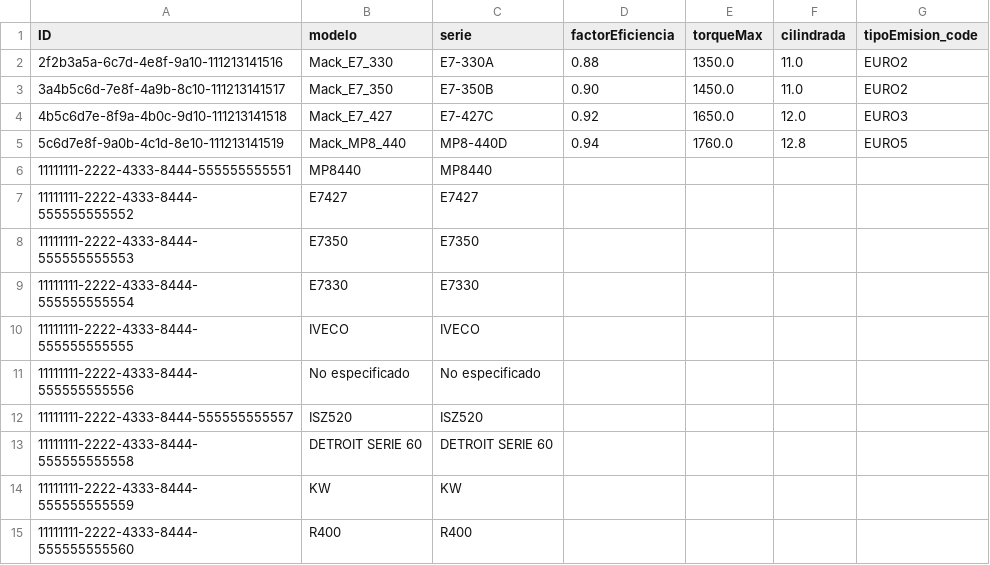
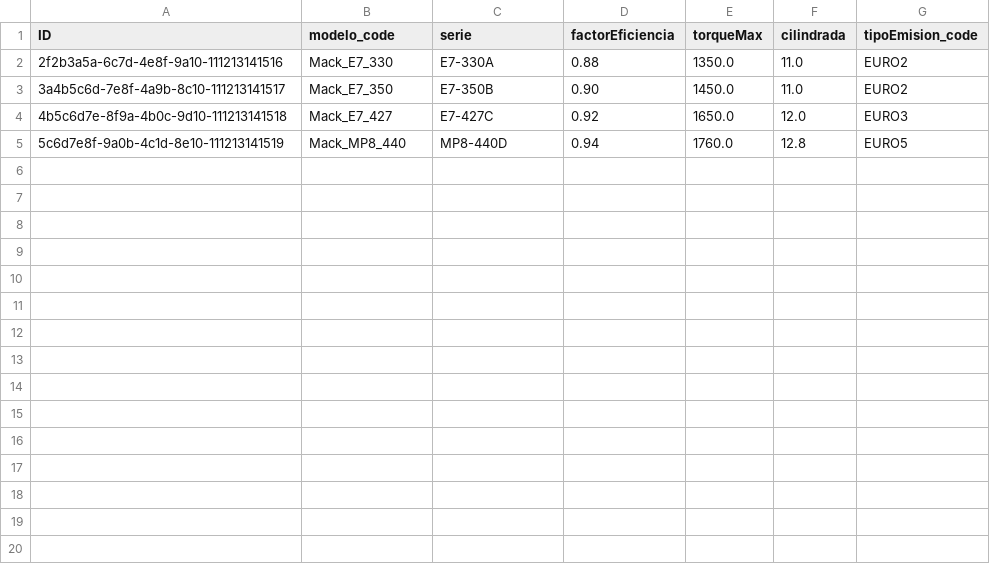
Before and after one commit to jrrodriguezs/gasoil, a CSV file: db/data/gas.app-Motor.csv, drawn as a sheet.

Commit message:
fix(Fase2): FIX-010 - vincular ModeloMotor a Motor.modelo como Association

```diff
--- a/db/data/gas.app-Motor.csv
+++ b/db/data/gas.app-Motor.csv
@@ -1,2 +1,2 @@
-ID,modelo,serie,factorEficiencia,torqueMax,cilindrada,tipoEmision_code
+ID,modelo_code,serie,factorEficiencia,torqueMax,cilindrada,tipoEmision_code
 2f2b3a5a-6c7d-4e8f-9a10-111213141516,Mack_E7_330,E7-330A,0.88,1350.0,11.0,EURO2
@@ -5,11 +5 @@ ID,modelo,serie,factorEficiencia,torqueMax,cilindrada,tipoEmision_code
 5c6d7e8f-9a0b-4c1d-8e10-111213141519,Mack_MP8_440,MP8-440D,0.94,1760.0,12.8,EURO5
-11111111-2222-4333-8444-555555555551,MP8440,MP8440,,,,
-11111111-2222-4333-8444-555555555552,E7427,E7427,,,,
-11111111-2222-4333-8444-555555555553,E7350,E7350,,,,
-11111111-2222-4333-8444-555555555554,E7330,E7330,,,,
-11111111-2222-4333-8444-555555555555,IVECO,IVECO,,,,
-11111111-2222-4333-8444-555555555556,No especificado,No especificado,,,,
-11111111-2222-4333-8444-555555555557,ISZ520,ISZ520,,,,
-11111111-2222-4333-8444-555555555558,DETROIT SERIE 60,DETROIT SERIE 60,,,,
-11111111-2222-4333-8444-555555555559,KW,KW,,,,
-11111111-2222-4333-8444-555555555560,R400,R400,,,,
```
Also changed, not shown: 9 other files.
